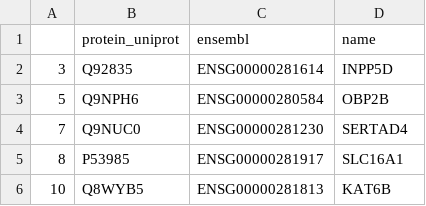
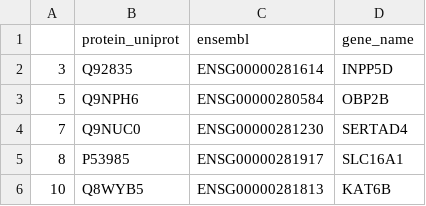
Before and after one commit to Teichlab/cellphonedb, a CSV file: cellcommdb/data/gene_table.csv, drawn as a sheet; only a part is shown.

Commit message:
Refactored Gene collector

```diff
--- a/cellcommdb/data/gene_table.csv
+++ b/cellcommdb/data/gene_table.csv
@@ -1,2 +1,2 @@
-"","protein_uniprot","ensembl","name"
+"","protein_uniprot","ensembl","gene_name"
 "3","Q92835","ENSG00000281614","INPP5D"
```
Also changed, not shown: 3 other files.
